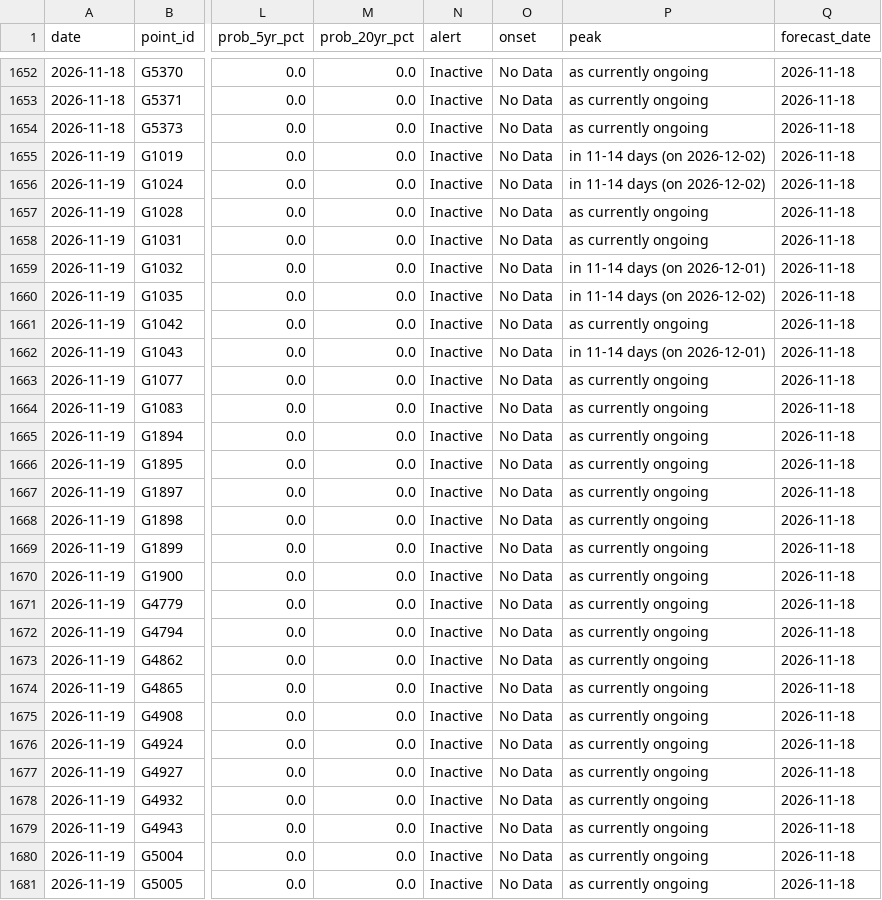
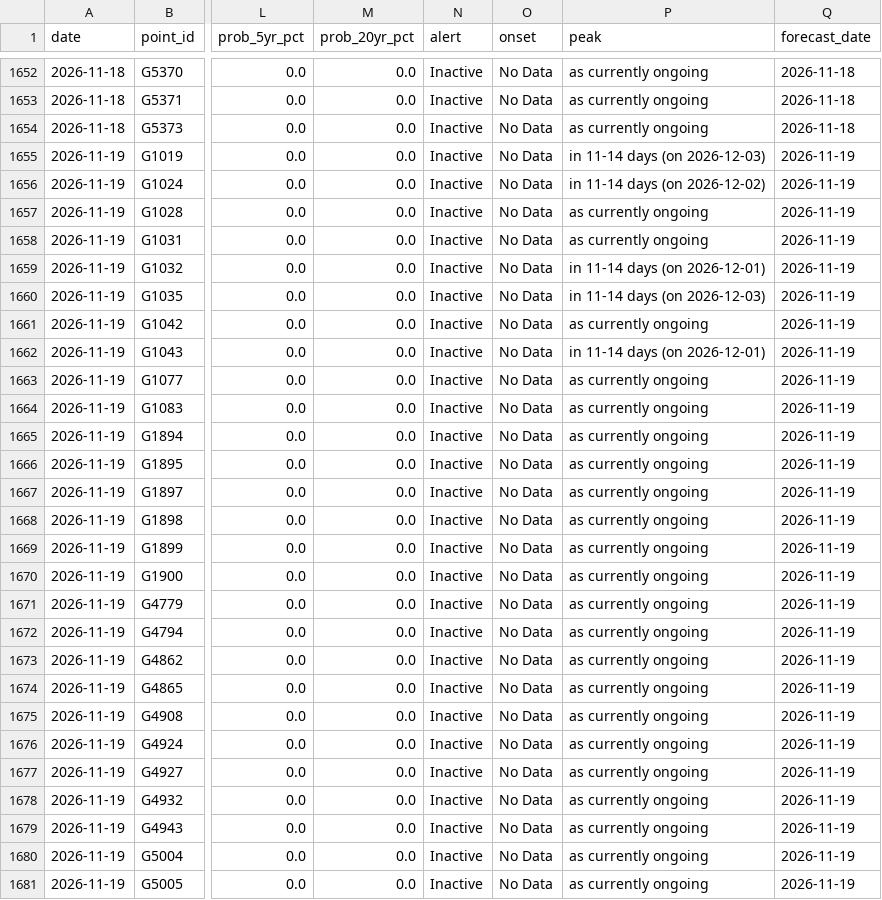
Before and after one commit to LordAsh001/LordAsh001.github.io, a CSV file: water-atlas/archive/flood_alerts_glofas.csv, drawn as a sheet; only a part is shown, gaps mark what is left out; the diff covers the shown part only; the diff names each change by its address in the sheet, - before the commit and + after, or states it on an @@ line.

```diff
--- a/water-atlas/archive/flood_alerts_glofas.csv
+++ b/water-atlas/archive/flood_alerts_glofas.csv
-P1655 (peak): in 11-14 days (on 2026-12-02)
+P1655 (peak): in 11-14 days (on 2026-12-03)
-Q1655:Q1681 (forecast_date): 2026-11-18
+Q1655:Q1681 (forecast_date): 2026-11-19
-P1660 (peak): in 11-14 days (on 2026-12-02)
+P1660 (peak): in 11-14 days (on 2026-12-03)
```
Also changed, not shown: 15 edited cells elsewhere in this file, water-atlas/archive/river_forecasts_geoglows.csv, water-atlas/archive/weather_forecasts_nimet.csv, 2 other files.
